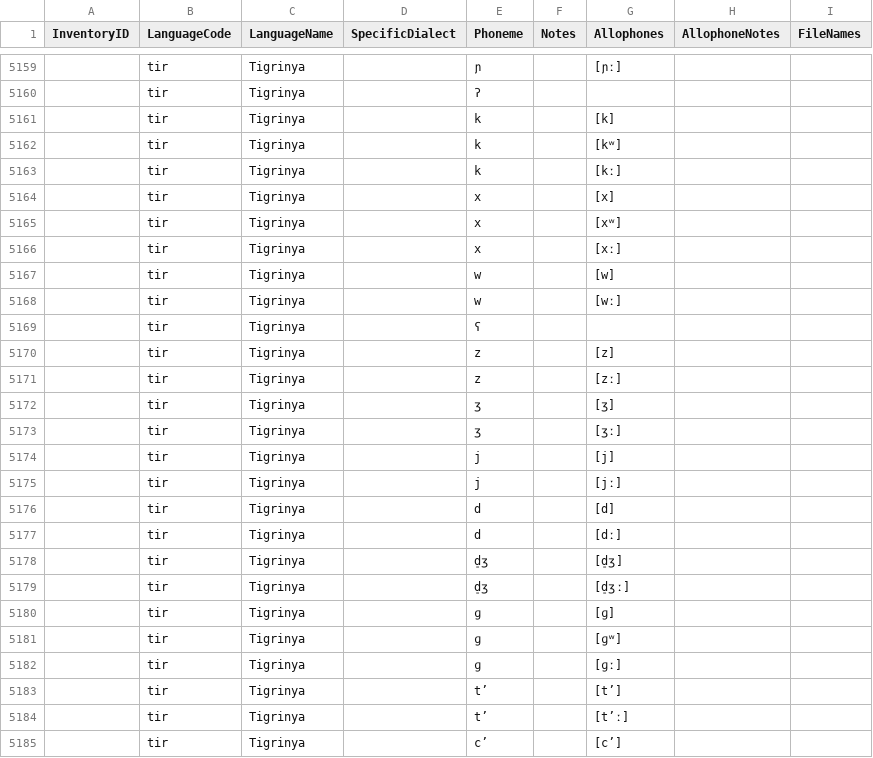
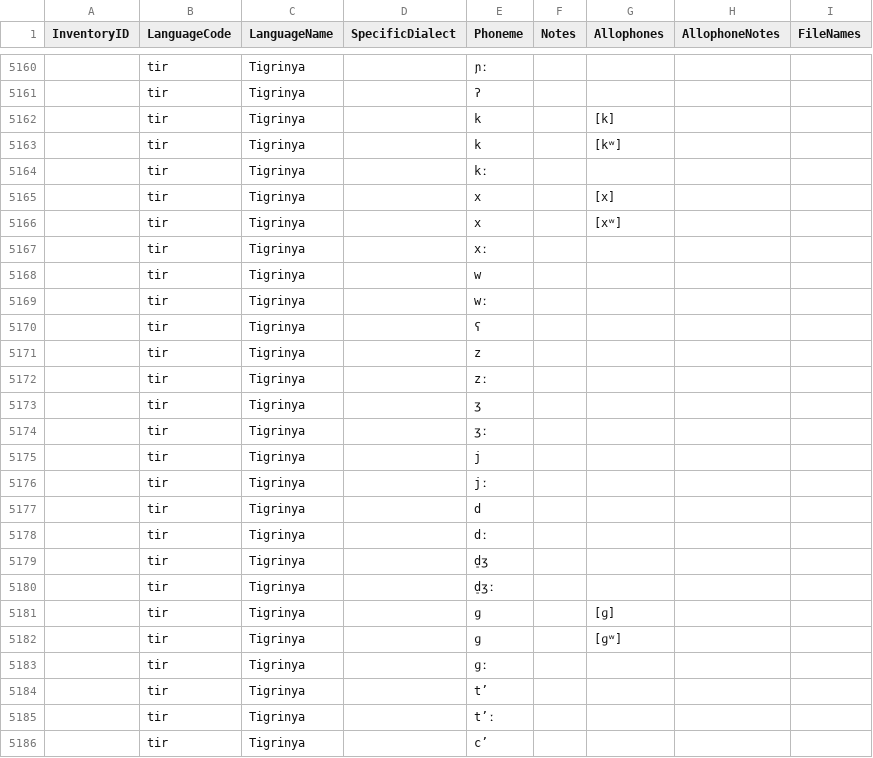
Before and after one commit to phoible/dev, a TSV file: raw-data/GM/gm-afr-inventories.tsv, drawn as a sheet; only a part is shown, gaps mark what is left out; the diff covers the shown part only.

```diff
--- a/raw-data/GM/gm-afr-inventories.tsv
+++ b/raw-data/GM/gm-afr-inventories.tsv
@@ -5159,2 +5160,2 @@ InventoryID	LanguageCode	LanguageName	SpecificDialect	Phoneme	Notes	Allophones	A
-	tir	Tigrinya		ɲ		[ɲː]		
+	tir	Tigrinya		ɲː				
 	tir	Tigrinya		ʔ				
@@ -5162,24 +5163,24 @@ InventoryID	LanguageCode	LanguageName	SpecificDialect	Phoneme	Notes	Allophones	A
 	tir	Tigrinya		k		[kʷ]		
-	tir	Tigrinya		k		[kː]		
+	tir	Tigrinya		kː				
 	tir	Tigrinya		x		[x]		
 	tir	Tigrinya		x		[xʷ]		
-	tir	Tigrinya		x		[xː]		
-	tir	Tigrinya		w		[w]		
-	tir	Tigrinya		w		[wː]		
+	tir	Tigrinya		xː				
+	tir	Tigrinya		w				
+	tir	Tigrinya		wː				
 	tir	Tigrinya		ʕ				
-	tir	Tigrinya		z		[z]		
-	tir	Tigrinya		z		[zː]		
-	tir	Tigrinya		ʒ		[ʒ]		
-	tir	Tigrinya		ʒ		[ʒː]		
-	tir	Tigrinya		j		[j]		
-	tir	Tigrinya		j		[jː]		
-	tir	Tigrinya		d		[d]		
-	tir	Tigrinya		d		[dː]		
-	tir	Tigrinya		d̠ʒ		[d̠ʒ]		
-	tir	Tigrinya		d̠ʒ		[d̠ʒː]		
+	tir	Tigrinya		z				
+	tir	Tigrinya		zː				
+	tir	Tigrinya		ʒ				
+	tir	Tigrinya		ʒː				
+	tir	Tigrinya		j				
+	tir	Tigrinya		jː				
+	tir	Tigrinya		d				
+	tir	Tigrinya		dː				
+	tir	Tigrinya		d̠ʒ				
+	tir	Tigrinya		d̠ʒː				
 	tir	Tigrinya		ɡ		[ɡ]		
 	tir	Tigrinya		ɡ		[ɡʷ]		
-	tir	Tigrinya		ɡ		[ɡː]		
-	tir	Tigrinya		tʼ		[tʼ]		
-	tir	Tigrinya		tʼ		[tʼː]		
-	tir	Tigrinya		cʼ		[cʼ]		
+	tir	Tigrinya		ɡː				
+	tir	Tigrinya		tʼ				
+	tir	Tigrinya		tʼː				
+	tir	Tigrinya		cʼ				
```
Also changed, not shown: 5 added rows and 48 edited cells elsewhere in this file, raw-data/UW/uw_inventories.tsv.
